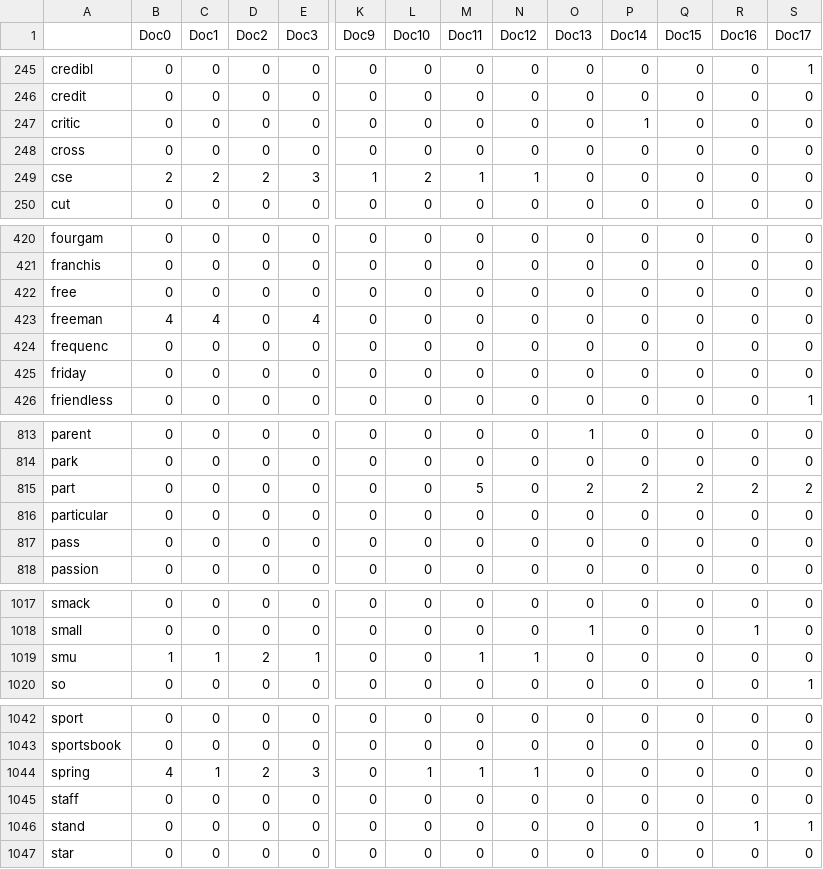
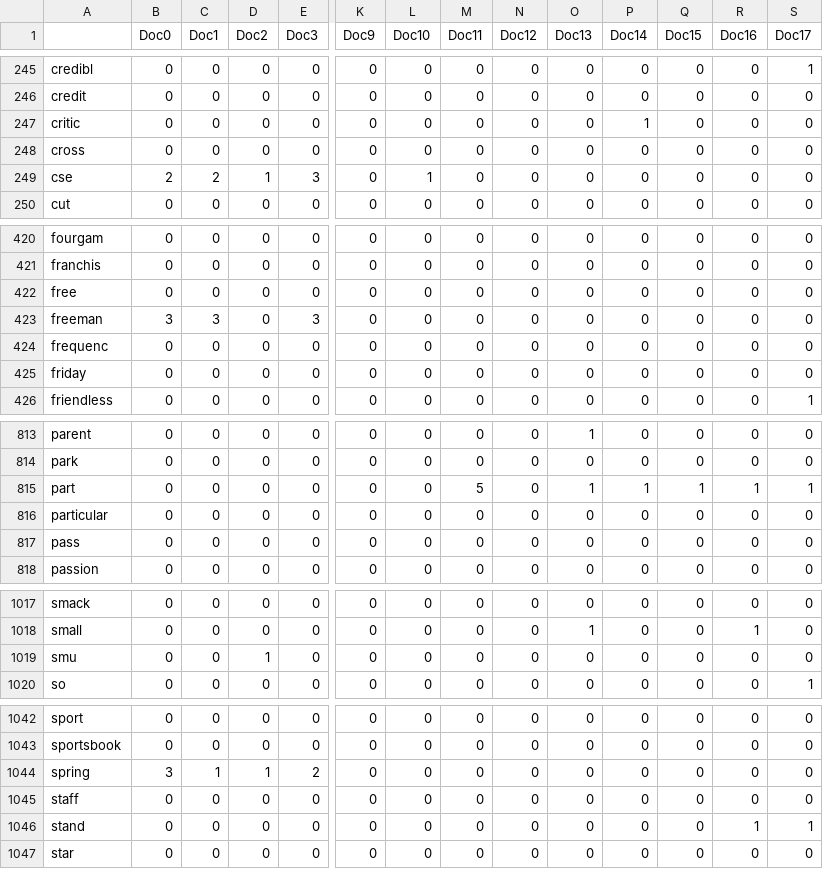
Before and after one commit to smitheric95/Web-Crawler, a CSV file: tf_matrix.csv, drawn as a sheet; only a part is shown, gaps mark what is left out; the diff covers the shown part only; the diff names each change by its address in the sheet, - before the commit and + after, or states it on an @@ line.

```diff
--- a/tf_matrix.csv
+++ b/tf_matrix.csv
-D249 (Doc2): 2
+D249 (Doc2): 1
-K249 (Doc9): 1
+K249 (Doc9): 0
-L249 (Doc10): 2
+L249 (Doc10): 1
-M249 (Doc11): 1
+M249 (Doc11): 0
-N249 (Doc12): 1
+N249 (Doc12): 0
-B423 (Doc0): 4
+B423 (Doc0): 3
-C423 (Doc1): 4
+C423 (Doc1): 3
-E423 (Doc3): 4
+E423 (Doc3): 3
-O815 (Doc13): 2
+O815 (Doc13): 1
-P815 (Doc14): 2
+P815 (Doc14): 1
-Q815 (Doc15): 2
+Q815 (Doc15): 1
-R815 (Doc16): 2
+R815 (Doc16): 1
-S815 (Doc17): 2
+S815 (Doc17): 1
-B1019 (Doc0): 1
+B1019 (Doc0): 0
-C1019 (Doc1): 1
+C1019 (Doc1): 0
-D1019 (Doc2): 2
+D1019 (Doc2): 1
-E1019 (Doc3): 1
+E1019 (Doc3): 0
-M1019 (Doc11): 1
+M1019 (Doc11): 0
-N1019 (Doc12): 1
+N1019 (Doc12): 0
-B1044 (Doc0): 4
+B1044 (Doc0): 3
-D1044 (Doc2): 2
+D1044 (Doc2): 1
-E1044 (Doc3): 3
+E1044 (Doc3): 2
-L1044 (Doc10): 1
+L1044 (Doc10): 0
-M1044 (Doc11): 1
+M1044 (Doc11): 0
-N1044 (Doc12): 1
+N1044 (Doc12): 0
```
Also changed, not shown: 22 edited cells elsewhere in this file, 4 other files.
